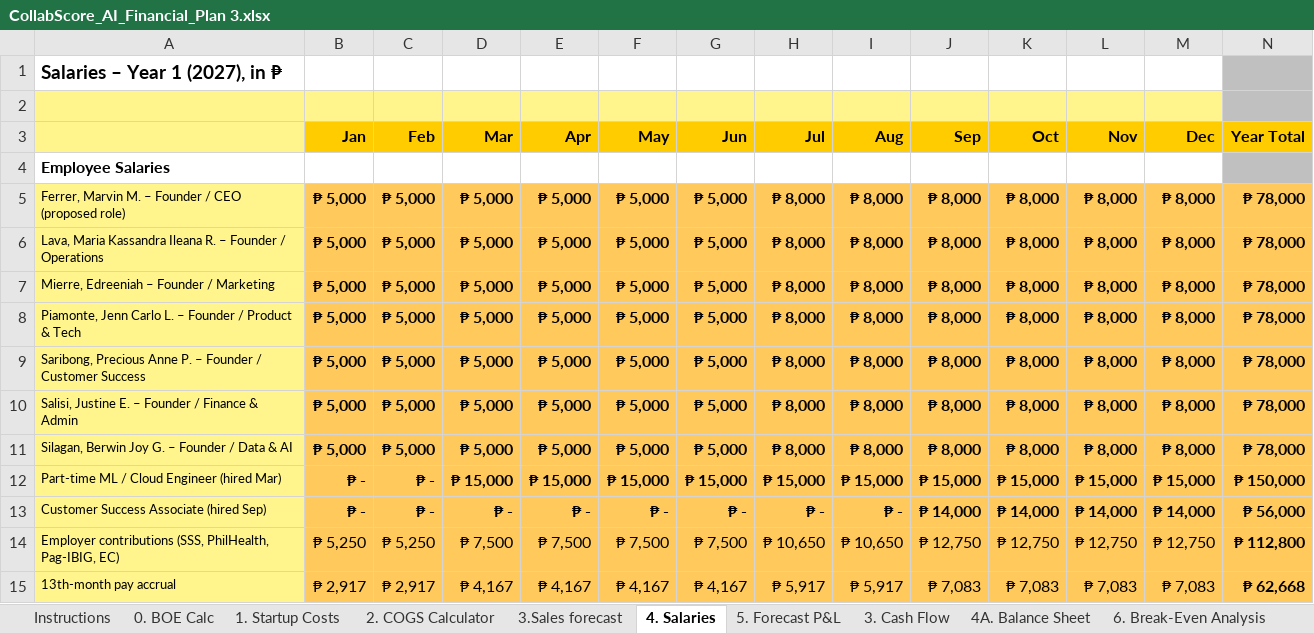
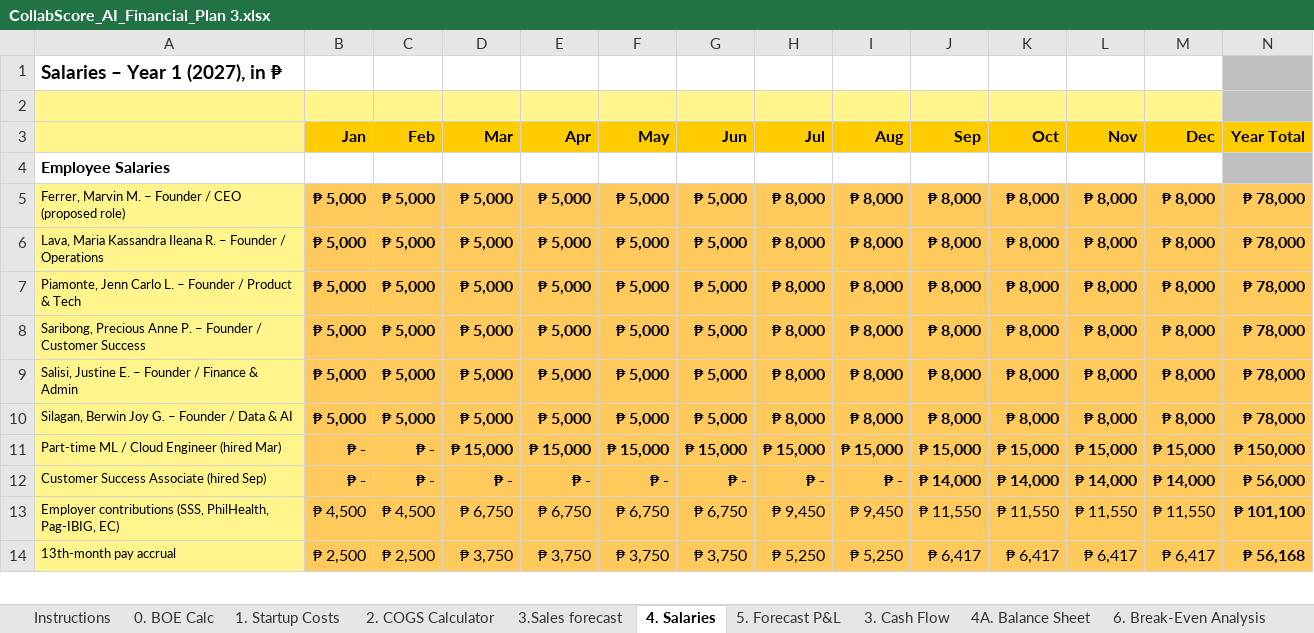
Before and after one commit to codeWithAmben/Collabscore_ai, an Excel workbook: CollabScore_AI_Financial_Plan 3.xlsx, sheet 4. Salaries, drawn as a sheet; only a part is shown; values as stored, in another font and other column widths than the file's, no borders; conditional formats not drawn; removed rows and columns are numbered as before the commit, all else as after; the diff covers the shown part only; the diff names each change by its address in the sheet, - before the commit and + after, or states it on an @@ line.

```diff
--- a/CollabScore_AI_Financial_Plan 3.xlsx (sheet 4. Salaries)
+++ b/CollabScore_AI_Financial_Plan 3.xlsx (sheet 4. Salaries)
-row 7: Mierre, Edreeniah – Founder / Marketing | ₱ 5,000 | ₱ 5,000 | ₱ 5,000 | ₱ 5,000 | ₱ 5,000 | ₱ 5,000 | ₱ 8,000 | ₱ 8,000 | ₱ 8,000 | ₱ 8,000 | ₱ 8,000 | ₱ 8,000 | ₱ 78,000
-B13 (Jan): ₱ 5,250
+B13 (Jan): ₱ 4,500
-C13 (Feb): ₱ 5,250
+C13 (Feb): ₱ 4,500
-D13 (Mar): ₱ 7,500
+D13 (Mar): ₱ 6,750
-E13 (Apr): ₱ 7,500
+E13 (Apr): ₱ 6,750
-F13 (May): ₱ 7,500
+F13 (May): ₱ 6,750
-G13 (Jun): ₱ 7,500
+G13 (Jun): ₱ 6,750
-H13 (Jul): ₱ 10,650
+H13 (Jul): ₱ 9,450
-I13 (Aug): ₱ 10,650
+I13 (Aug): ₱ 9,450
-J13 (Sep): ₱ 12,750
+J13 (Sep): ₱ 11,550
-K13 (Oct): ₱ 12,750
+K13 (Oct): ₱ 11,550
-L13 (Nov): ₱ 12,750
+L13 (Nov): ₱ 11,550
-M13 (Dec): ₱ 12,750
+M13 (Dec): ₱ 11,550
-N13 (Year Total): ₱ 112,800
+N13 (Year Total): ₱ 101,100
-B14 (Jan): ₱ 2,917
+B14 (Jan): ₱ 2,500
-C14 (Feb): ₱ 2,917
+C14 (Feb): ₱ 2,500
-D14 (Mar): ₱ 4,167
+D14 (Mar): ₱ 3,750
-E14 (Apr): ₱ 4,167
+E14 (Apr): ₱ 3,750
-F14 (May): ₱ 4,167
+F14 (May): ₱ 3,750
-G14 (Jun): ₱ 4,167
+G14 (Jun): ₱ 3,750
-H14 (Jul): ₱ 5,917
+H14 (Jul): ₱ 5,250
-I14 (Aug): ₱ 5,917
+I14 (Aug): ₱ 5,250
-J14 (Sep): ₱ 7,083
+J14 (Sep): ₱ 6,417
-K14 (Oct): ₱ 7,083
+K14 (Oct): ₱ 6,417
-L14 (Nov): ₱ 7,083
+L14 (Nov): ₱ 6,417
-M14 (Dec): ₱ 7,083
+M14 (Dec): ₱ 6,417
-N14 (Year Total): ₱ 62,668
+N14 (Year Total): ₱ 56,168
```
Also changed, not shown: 13 edited cells elsewhere in this sheet, sheet 3. Cash Flow, sheet 5. Forecast P&L, sheet 7. Funding, sheet 6. Break-Even Analysis, sheet 4A. Balance Sheet, sheet 0. BOE Calc, 4 more sheets, formulas that keep their value, 7 other files.
